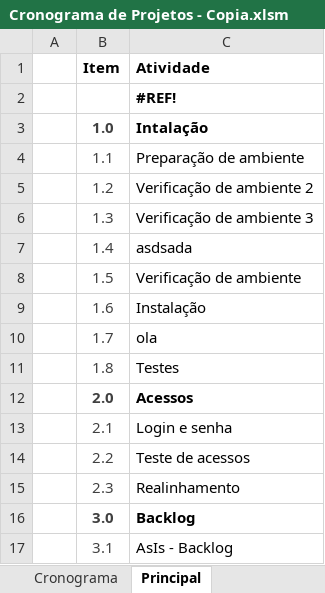
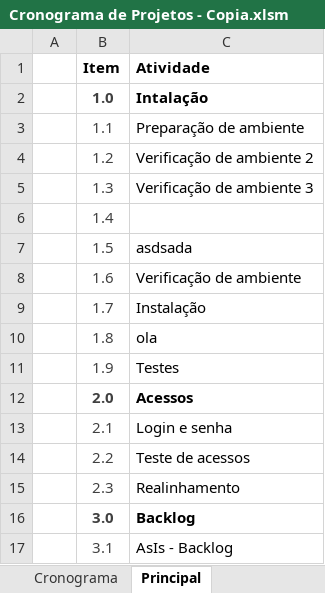
Before and after one commit to lucasbandtec/Teste, an Excel workbook: Cronograma de Projetos - Copia.xlsm, sheet Principal, drawn as a sheet; only a part is shown; values as stored, in another font and other column widths than the file's, no borders; table styles not drawn; removed rows and columns are numbered as before the commit, all else as after; the diff names each change by its address in the sheet, - before the commit and + after, or states it on an @@ line.

Commit message:
aaa

```diff
--- a/Cronograma de Projetos - Copia.xlsm (sheet Principal)
+++ b/Cronograma de Projetos - Copia.xlsm (sheet Principal)
-row 2:  |  | #REF!
-C6 (Atividade): asdsada
+C6 (Atividade): (empty)
-C7 (Atividade): Verificação de ambiente
+C7 (Atividade): asdsada
-C8 (Atividade): Instalação
+C8 (Atividade): Verificação de ambiente
-C9 (Atividade): ola
+C9 (Atividade): Instalação
-C10 (Atividade): Testes
+C10 (Atividade): ola
+row 11:  | 1.9 | Testes
```
